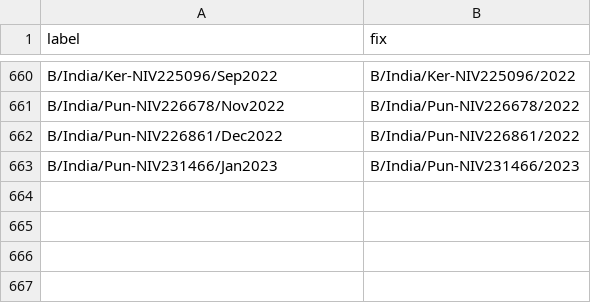
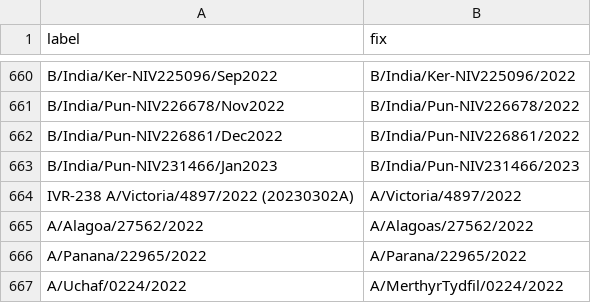
Before and after one commit to nextstrain/fauna, a TSV file: source-data/flu_strain_name_fix.tsv, drawn as a sheet; only a part is shown, gaps mark what is left out; the diff names each change by its address in the sheet, - before the commit and + after, or states it on an @@ line.

```diff
--- a/source-data/flu_strain_name_fix.tsv
+++ b/source-data/flu_strain_name_fix.tsv
+row 664: IVR-238 A/Victoria/4897/2022 (20230302A) | A/Victoria/4897/2022
+row 665: A/Alagoa/27562/2022 | A/Alagoas/27562/2022
+row 666: A/Panana/22965/2022 | A/Parana/22965/2022
+row 667: A/Uchaf/0224/2022 | A/MerthyrTydfil/0224/2022
```
Also changed, not shown: source-data/flu_fix_location_label.tsv, source-data/geo_synonyms.tsv.
